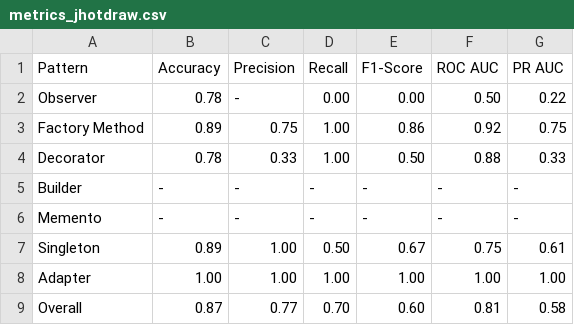
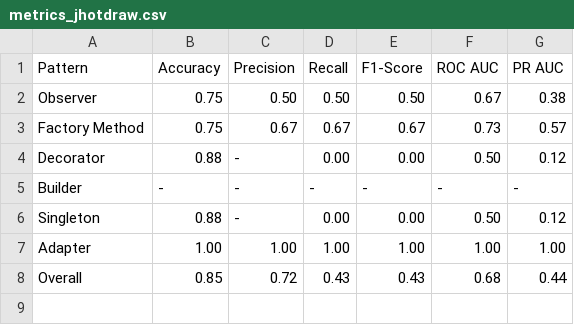
Before and after one commit to DerJeanjour/dpd-subgraph-matching, a CSV file: matching/glema/notebooks/tables/metrics_jhotdraw.csv, drawn as a sheet.

```diff
--- a/matching/glema/notebooks/tables/metrics_jhotdraw.csv
+++ b/matching/glema/notebooks/tables/metrics_jhotdraw.csv
@@ -1,9 +1,8 @@
 Pattern,Accuracy,Precision,Recall,F1-Score,ROC AUC,PR AUC
-Observer,0.78,-,0.00,0.00,0.50,0.22
-Factory Method,0.89,0.75,1.00,0.86,0.92,0.75
-Decorator,0.78,0.33,1.00,0.50,0.88,0.33
+Observer,0.75,0.50,0.50,0.50,0.67,0.38
+Factory Method,0.75,0.67,0.67,0.67,0.73,0.57
+Decorator,0.88,-,0.00,0.00,0.50,0.12
 Builder,-,-,-,-,-,-
-Memento,-,-,-,-,-,-
-Singleton,0.89,1.00,0.50,0.67,0.75,0.61
+Singleton,0.88,-,0.00,0.00,0.50,0.12
 Adapter,1.00,1.00,1.00,1.00,1.00,1.00
-Overall,0.87,0.77,0.70,0.60,0.81,0.58
+Overall,0.85,0.72,0.43,0.43,0.68,0.44
```
Also changed, not shown: matching/glema/notebooks/tables/metric_comparison.csv, matching/glema/notebooks/tables/metrics_all.csv, 14 other files.
